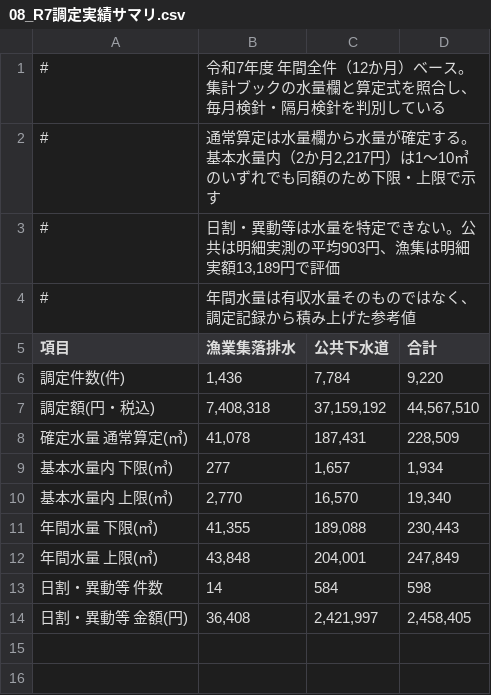
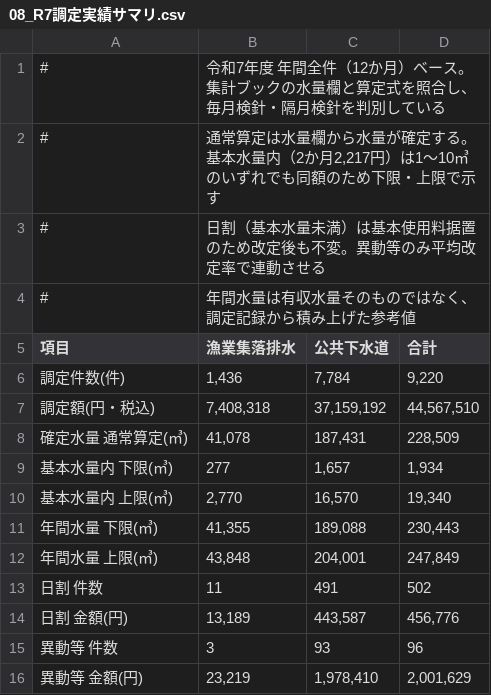
Before and after one commit to ryowakayama-gif/repository, a CSV file: docs/kamikami-sewer-tariff/evidence/data/08_R7調定実績サマリ.csv, drawn as a sheet.

```diff
--- a/docs/kamikami-sewer-tariff/evidence/data/08_R7調定実績サマリ.csv
+++ b/docs/kamikami-sewer-tariff/evidence/data/08_R7調定実績サマリ.csv
@@ -2,3 +2,3 @@
 #,"通常算定は水量欄から水量が確定する。基本水量内（2か月2,217円）は1〜10㎥のいずれでも同額のため下限・上限で示す"
-#,"日割・異動等は水量を特定できない。公共は明細実測の平均903円、漁集は明細実額13,189円で評価"
+#,日割（基本水量未満）は基本使用料据置のため改定後も不変。異動等のみ平均改定率で連動させる
 #,年間水量は有収水量そのものではなく、調定記録から積み上げた参考値
@@ -12,3 +12,5 @@
 年間水量 上限(㎥),"43,848","204,001","247,849"
-日割・異動等 件数,14,584,598
-日割・異動等 金額(円),"36,408","2,421,997","2,458,405"
+日割 件数,11,491,502
+日割 金額(円),"13,189","443,587","456,776"
+異動等 件数,3,93,96
+異動等 金額(円),"23,219","1,978,410","2,001,629"
```
Also changed, not shown: docs/kamikami-sewer-tariff/evidence/data/16_増収と経費回収率の比較.csv, docs/kamikami-sewer-tariff/evidence/data/22_料金案と平年度増収.csv, 13 other files.
